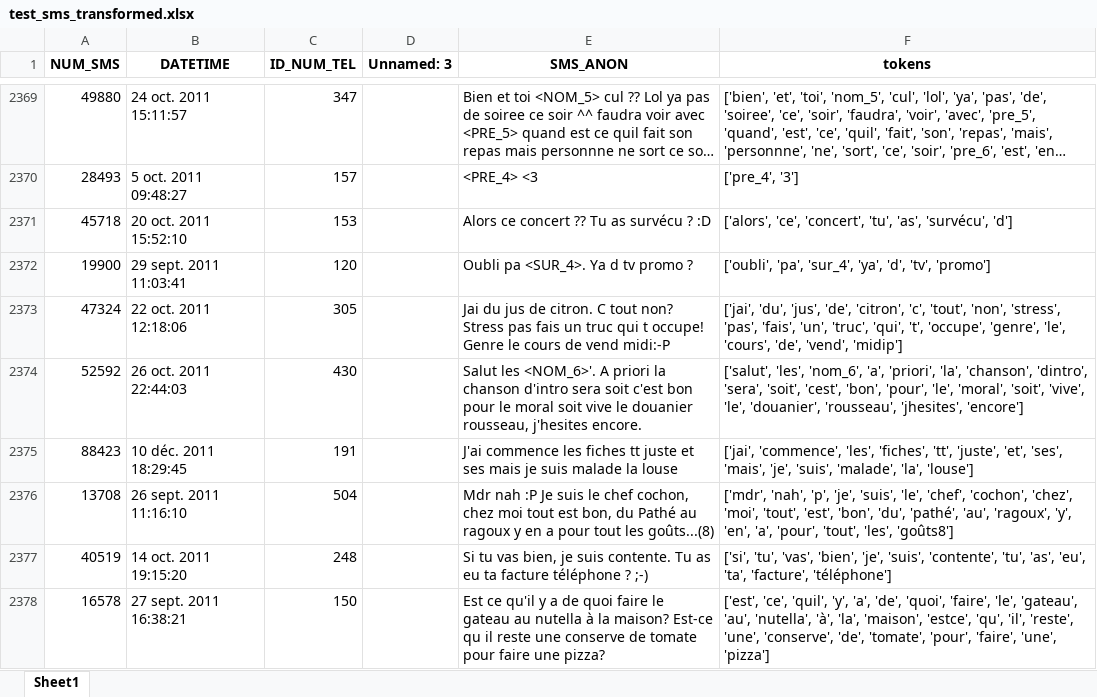
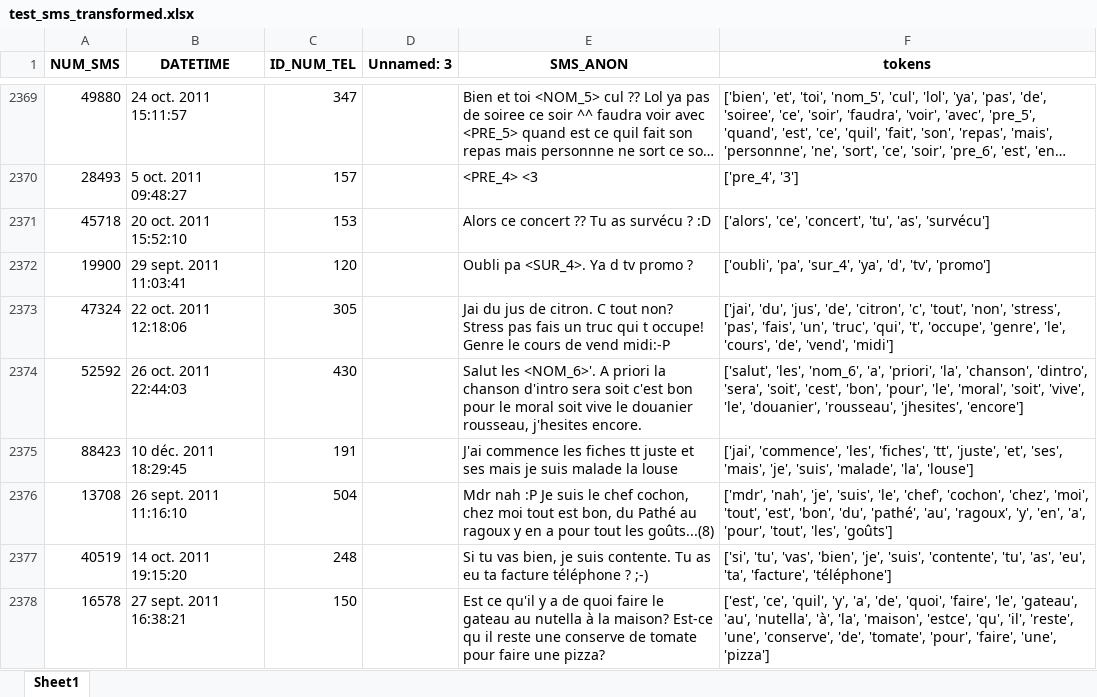
Before and after one commit to hannabri/saisie_predictive, an Excel workbook: test_sms_transformed.xlsx, sheet Sheet1, drawn as a sheet; only a part is shown, gaps mark what is left out; long unchanged cells end in …; values as stored, in another font and other column widths than the file's, no borders; the diff covers the shown part only; the diff names each change by its address in the sheet, - before the commit and + after, or states it on an @@ line.

```diff
--- a/test_sms_transformed.xlsx (sheet Sheet1)
+++ b/test_sms_transformed.xlsx (sheet Sheet1)
-F2371 (tokens): …'tu', 'as', 'survécu', 'd']
+F2371 (tokens): …'tu', 'as', 'survécu']
-F2373 (tokens): …'de', 'vend', 'midip']
+F2373 (tokens): …'de', 'vend', 'midi']
-F2376 (tokens): ['mdr', 'nah', 'p', 'je', 'suis', 'le', 'chef', 'cochon', 'chez', 'moi', 'tout', 'est', 'bon', 'du', 'pathé', 'au', 'ragoux', 'y', 'en', 'a', 'pour', 'tout', 'les', 'goûts8']
+F2376 (tokens): ['mdr', 'nah', 'je', 'suis', 'le', 'chef', 'cochon', 'chez', 'moi', 'tout', 'est', 'bon', 'du', 'pathé', 'au', 'ragoux', 'y', 'en', 'a', 'pour', 'tout', 'les', 'goûts']
```
Also changed, not shown: 179 edited cells elsewhere in this sheet, 1 other file.
